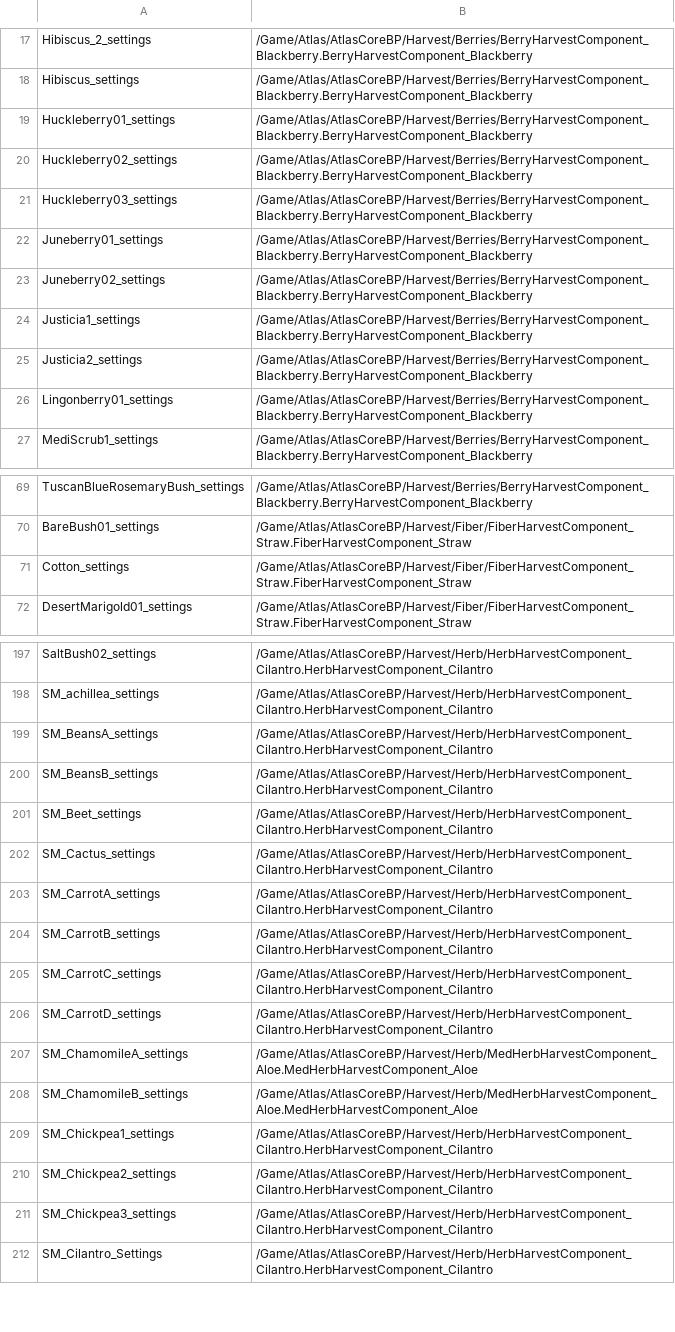
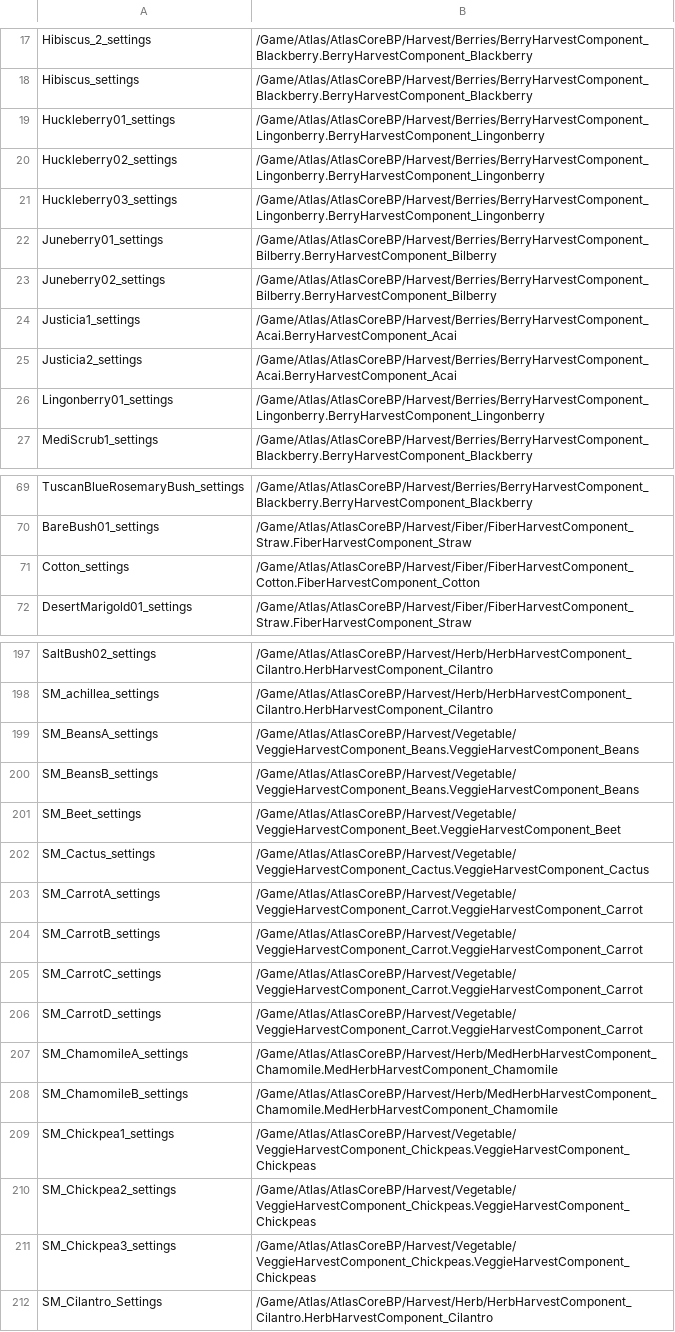
Before and after one commit to GrapeshotGames/ServerGridEditor, a CSV file: Data/FoliageOverrides/02_Temperate_Easy.csv, drawn as a sheet; only a part is shown, gaps mark what is left out; the diff covers the shown part only; the diff names each change by its address in the sheet, - before the commit and + after, or states it on an @@ line.

```diff
--- a/Data/FoliageOverrides/02_Temperate_Easy.csv
+++ b/Data/FoliageOverrides/02_Temperate_Easy.csv
-B19:B21: /Game/Atlas/AtlasCoreBP/Harvest/Berries/BerryHarvestComponent_Blackberry.BerryHarvestComponent_Blackberry
+B19:B21: /Game/Atlas/AtlasCoreBP/Harvest/Berries/BerryHarvestComponent_Lingonberry.BerryHarvestComponent_Lingonberry
-B22:B23: /Game/Atlas/AtlasCoreBP/Harvest/Berries/BerryHarvestComponent_Blackberry.BerryHarvestComponent_Blackberry
+B22:B23: /Game/Atlas/AtlasCoreBP/Harvest/Berries/BerryHarvestComponent_Bilberry.BerryHarvestComponent_Bilberry
-B24:B25: /Game/Atlas/AtlasCoreBP/Harvest/Berries/BerryHarvestComponent_Blackberry.BerryHarvestComponent_Blackberry
+B24:B25: /Game/Atlas/AtlasCoreBP/Harvest/Berries/BerryHarvestComponent_Acai.BerryHarvestComponent_Acai
-B26: /Game/Atlas/AtlasCoreBP/Harvest/Berries/BerryHarvestComponent_Blackberry.BerryHarvestComponent_Blackberry
+B26: /Game/Atlas/AtlasCoreBP/Harvest/Berries/BerryHarvestComponent_Lingonberry.BerryHarvestComponent_Lingonberry
-B71: /Game/Atlas/AtlasCoreBP/Harvest/Fiber/FiberHarvestComponent_Straw.FiberHarvestComponent_Straw
+B71: /Game/Atlas/AtlasCoreBP/Harvest/Fiber/FiberHarvestComponent_Cotton.FiberHarvestComponent_Cotton
-B199:B200: /Game/Atlas/AtlasCoreBP/Harvest/Herb/HerbHarvestComponent_Cilantro.HerbHarvestComponent_Cilantro
+B199:B200: /Game/Atlas/AtlasCoreBP/Harvest/Vegetable/VeggieHarvestComponent_Beans.VeggieHarvestComponent_Beans
-B201: /Game/Atlas/AtlasCoreBP/Harvest/Herb/HerbHarvestComponent_Cilantro.HerbHarvestComponent_Cilantro
+B201: /Game/Atlas/AtlasCoreBP/Harvest/Vegetable/VeggieHarvestComponent_Beet.VeggieHarvestComponent_Beet
-B202: /Game/Atlas/AtlasCoreBP/Harvest/Herb/HerbHarvestComponent_Cilantro.HerbHarvestComponent_Cilantro
+B202: /Game/Atlas/AtlasCoreBP/Harvest/Vegetable/VeggieHarvestComponent_Cactus.VeggieHarvestComponent_Cactus
-B203:B206: /Game/Atlas/AtlasCoreBP/Harvest/Herb/HerbHarvestComponent_Cilantro.HerbHarvestComponent_Cilantro
+B203:B206: /Game/Atlas/AtlasCoreBP/Harvest/Vegetable/VeggieHarvestComponent_Carrot.VeggieHarvestComponent_Carrot
-B207:B208: /Game/Atlas/AtlasCoreBP/Harvest/Herb/MedHerbHarvestComponent_Aloe.MedHerbHarvestComponent_Aloe
+B207:B208: /Game/Atlas/AtlasCoreBP/Harvest/Herb/MedHerbHarvestComponent_Chamomile.MedHerbHarvestComponent_Chamomile
-B209:B211: /Game/Atlas/AtlasCoreBP/Harvest/Herb/HerbHarvestComponent_Cilantro.HerbHarvestComponent_Cilantro
+B209:B211: /Game/Atlas/AtlasCoreBP/Harvest/Vegetable/VeggieHarvestComponent_Chickpeas.VeggieHarvestComponent_Chickpeas
```
Also changed, not shown: 122 edited cells elsewhere in this file, Data/FoliageOverrides/04_Tropical_Easy.csv, Data/FoliageOverrides/06_Tundra_Easy.csv, 13 other files.
